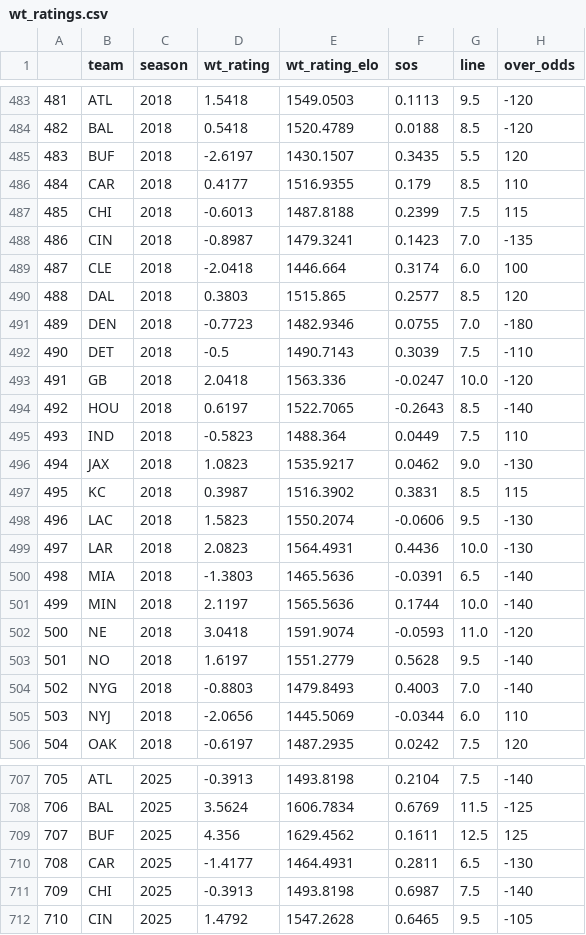
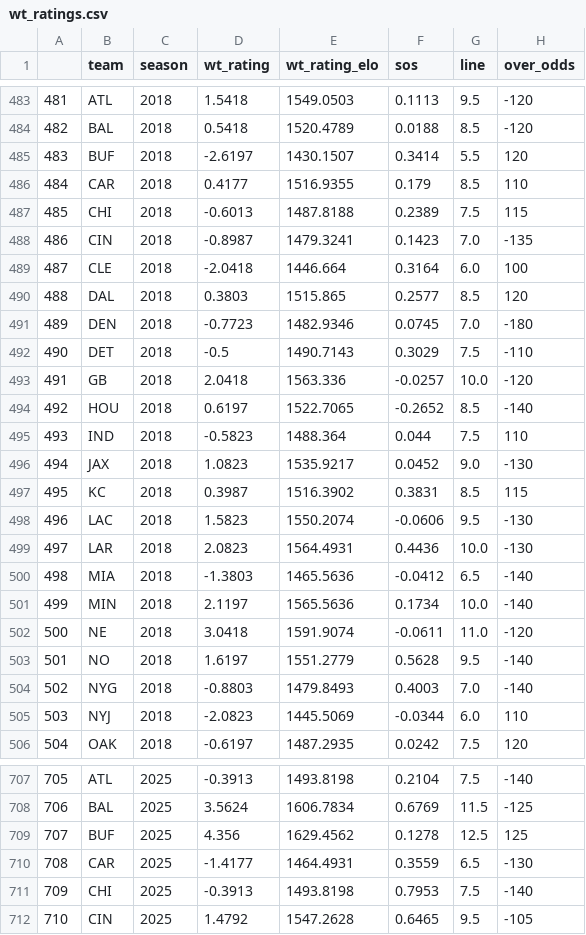
Before and after one commit to greerreNFL/nfelosrs, a CSV file: wt_ratings.csv, drawn as a sheet; only a part is shown, gaps mark what is left out; the diff covers the shown part only; the diff names each change by its address in the sheet, - before the commit and + after, or states it on an @@ line.

```diff
--- a/wt_ratings.csv
+++ b/wt_ratings.csv
-F485 (sos): 0.3435
+F485 (sos): 0.3414
-F487 (sos): 0.2399
+F487 (sos): 0.2389
-F489 (sos): 0.3174
+F489 (sos): 0.3164
-F491 (sos): 0.0755
+F491 (sos): 0.0745
-F492 (sos): 0.3039
+F492 (sos): 0.3029
-F493 (sos): -0.0247
+F493 (sos): -0.0257
-F494 (sos): -0.2643
+F494 (sos): -0.2652
-F495 (sos): 0.0449
+F495 (sos): 0.044
-F496 (sos): 0.0462
+F496 (sos): 0.0452
-F500 (sos): -0.0391
+F500 (sos): -0.0412
-F501 (sos): 0.1744
+F501 (sos): 0.1734
-F502 (sos): -0.0593
+F502 (sos): -0.0611
-D505 (wt_rating): -2.0656
+D505 (wt_rating): -2.0823
-F709 (sos): 0.1611
+F709 (sos): 0.1278
-F710 (sos): 0.2811
+F710 (sos): 0.3559
-F711 (sos): 0.6987
+F711 (sos): 0.7953
```
Also changed, not shown: 61 edited cells elsewhere in this file, srs_rating_rmse.csv, srs_rating_rsqs.csv, 2 other files.
